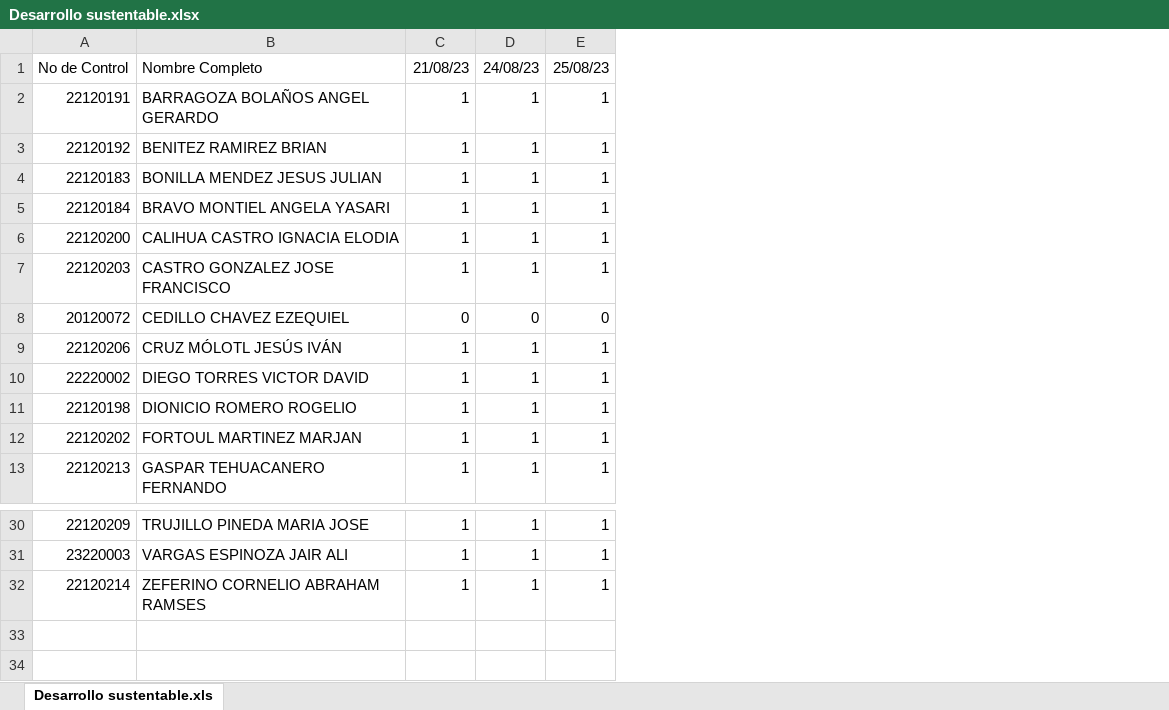
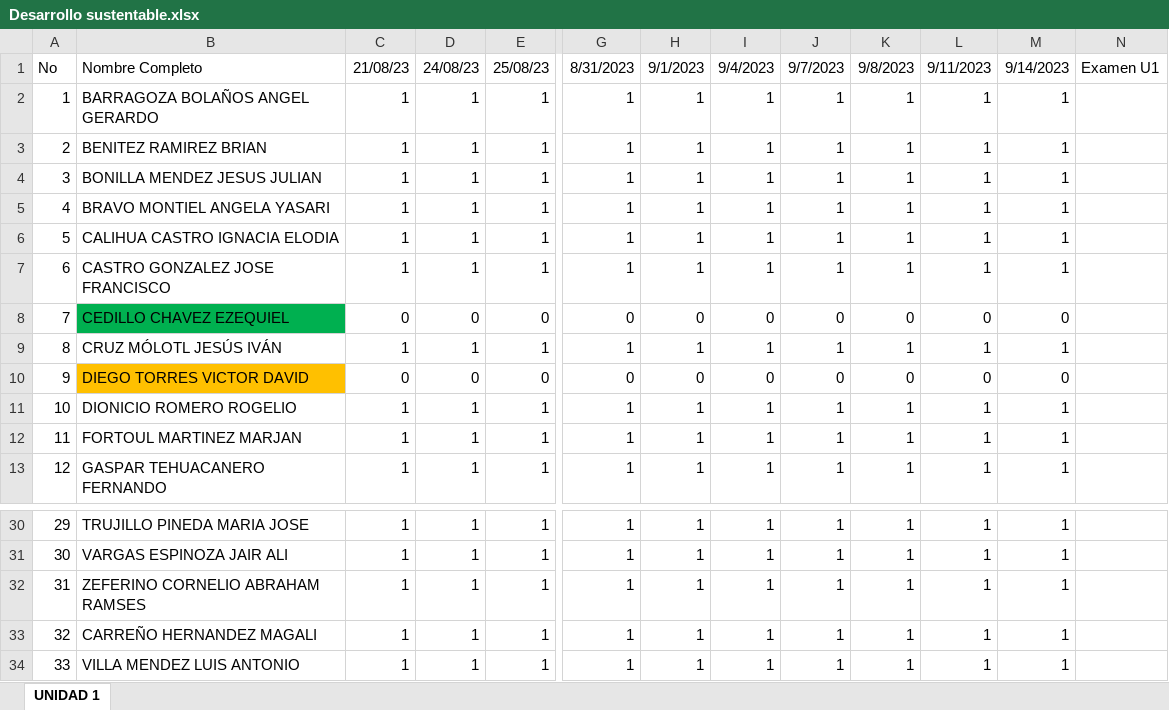
Before and after one commit to arturobl00/TEC2023AGOSTO, an Excel workbook: Listas/Desarrollo sustentable.xlsx, sheet UNIDAD 1, drawn as a sheet; only a part is shown, gaps mark what is left out; values as stored, in another font and other column widths than the file's, no borders; charts and pictures not drawn; removed rows and columns are numbered as before the commit, all else as after; rows hold the shown columns only; the diff covers the shown part only; the diff names each change by its address in the sheet, - before the commit and + after, or states it on an @@ line.

```diff
--- a/Listas/Desarrollo sustentable.xlsx (sheet UNIDAD 1)
+++ b/Listas/Desarrollo sustentable.xlsx (sheet UNIDAD 1)
-sheet tab: Desarrollo sustentable.xls
+sheet tab: UNIDAD 1
-column A, rows 1-13: No de Control | 22120191 | 22120192 | 22120183 | 22120184 | 22120200 | 22120203 | 20120072 | 22120206 | 22220002 | 22120198 | 22120202 | 22120213; rows 30-32: 22120209 | 23220003 | 22120214
+column A, rows 1-13: No | 1 | 2 | 3 | 4 | 5 | 6 | 7 | 8 | 9 | 10 | 11 | 12; rows 30-32: 29 | 30 | 31
+column G, rows 1-13: 8/31/2023 | 1 | 1 | 1 | 1 | 1 | 1 | 0 | 1 | 0 | 1 | 1 | 1; rows 30-32: all 1
+column H, rows 1-13: 9/1/2023 | 1 | 1 | 1 | 1 | 1 | 1 | 0 | 1 | 0 | 1 | 1 | 1; rows 30-32: all 1
+column I, rows 1-13: 9/4/2023 | 1 | 1 | 1 | 1 | 1 | 1 | 0 | 1 | 0 | 1 | 1 | 1; rows 30-32: all 1
+column J, rows 1-13: 9/7/2023 | 1 | 1 | 1 | 1 | 1 | 1 | 0 | 1 | 0 | 1 | 1 | 1; rows 30-32: all 1
+column K, rows 1-13: 9/8/2023 | 1 | 1 | 1 | 1 | 1 | 1 | 0 | 1 | 0 | 1 | 1 | 1; rows 30-32: all 1
+column L, rows 1-13: 9/11/2023 | 1 | 1 | 1 | 1 | 1 | 1 | 0 | 1 | 0 | 1 | 1 | 1; rows 30-32: all 1
+column M, rows 1-13: 9/14/2023 | 1 | 1 | 1 | 1 | 1 | 1 | 0 | 1 | 0 | 1 | 1 | 1; rows 30-32: all 1
+column N, row 1: Examen U1
-B8 fill: none
+B8 fill: #00B050
-B10 fill: none
+B10 fill: #FFC000
-C10: 1
+C10: 0
-D10: 1
+D10: 0
-E10: 1
+E10: 0
+row 33: 32 | CARREÑO HERNANDEZ MAGALI | 1 | 1 | 1 | 1 | 1 | 1 | 1 | 1 | 1 | 1
+row 34: 33 | VILLA MENDEZ LUIS ANTONIO | 1 | 1 | 1 | 1 | 1 | 1 | 1 | 1 | 1 | 1
```
Also changed, not shown: 1 edited cell elsewhere in this sheet, charts or pictures, 28 other files.
